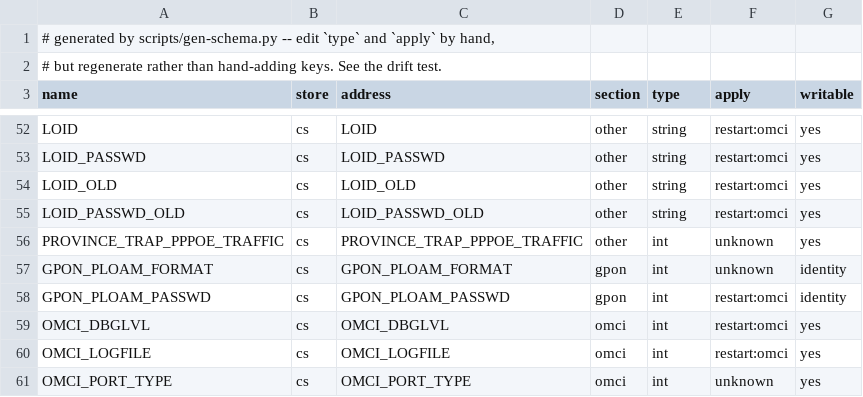
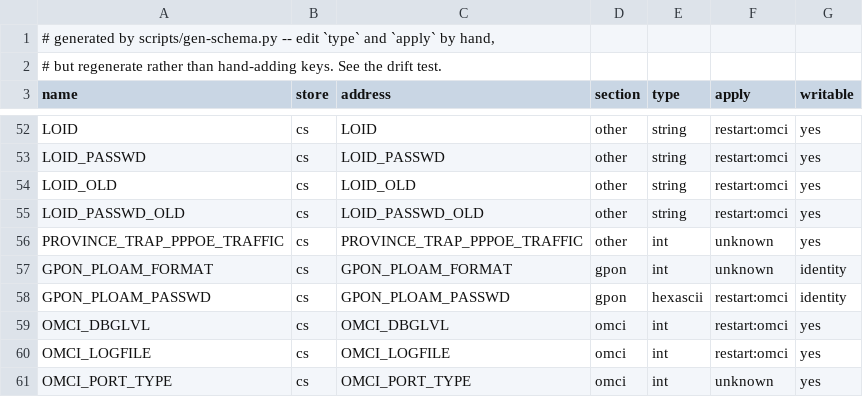
Before and after one commit to AndreZiviani/odi-ui, a TSV file: schema/keys.tsv, drawn as a sheet; only a part is shown, gaps mark what is left out.

```diff
--- a/schema/keys.tsv
+++ b/schema/keys.tsv
@@ -57,3 +57,3 @@ PROVINCE_TRAP_PPPOE_TRAFFIC	cs	PROVINCE_TRAP_PPPOE_TRAFFIC	other	int	unknown	yes
 GPON_PLOAM_FORMAT	cs	GPON_PLOAM_FORMAT	gpon	int	unknown	identity
-GPON_PLOAM_PASSWD	cs	GPON_PLOAM_PASSWD	gpon	int	restart:omci	identity
+GPON_PLOAM_PASSWD	cs	GPON_PLOAM_PASSWD	gpon	hexascii	restart:omci	identity
 OMCI_DBGLVL	cs	OMCI_DBGLVL	omci	int	restart:omci	yes
```
Also changed, not shown: 6 other files.
